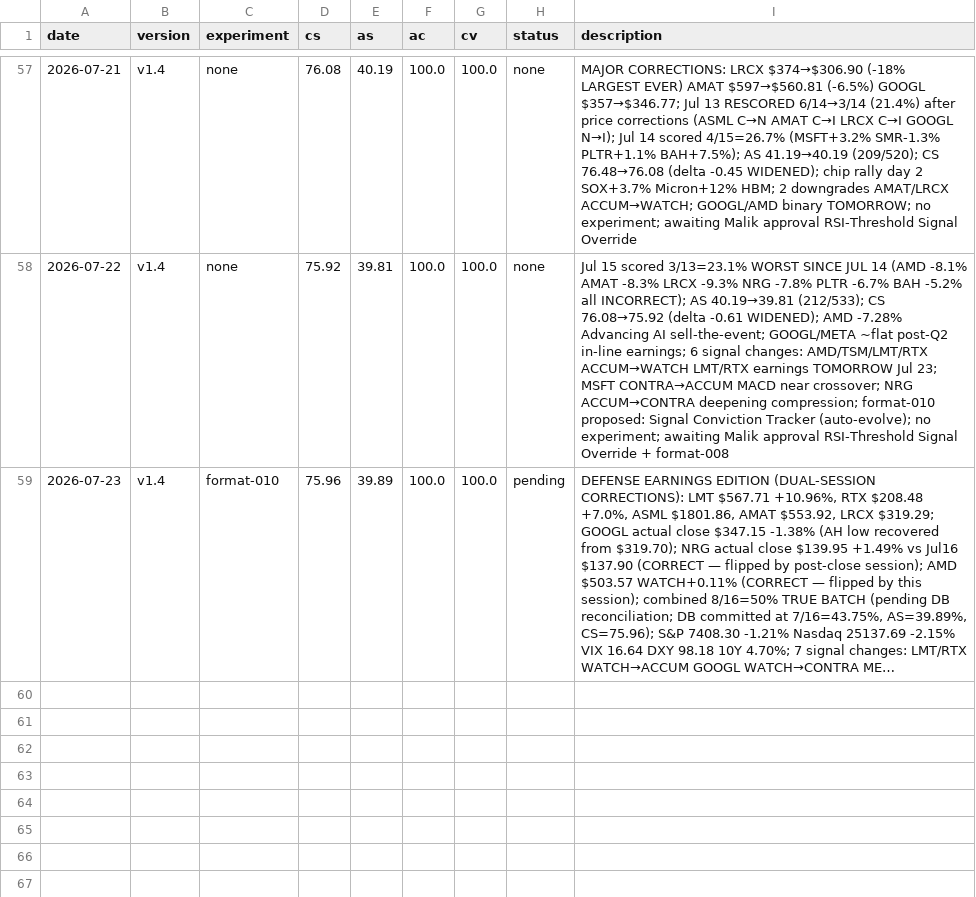
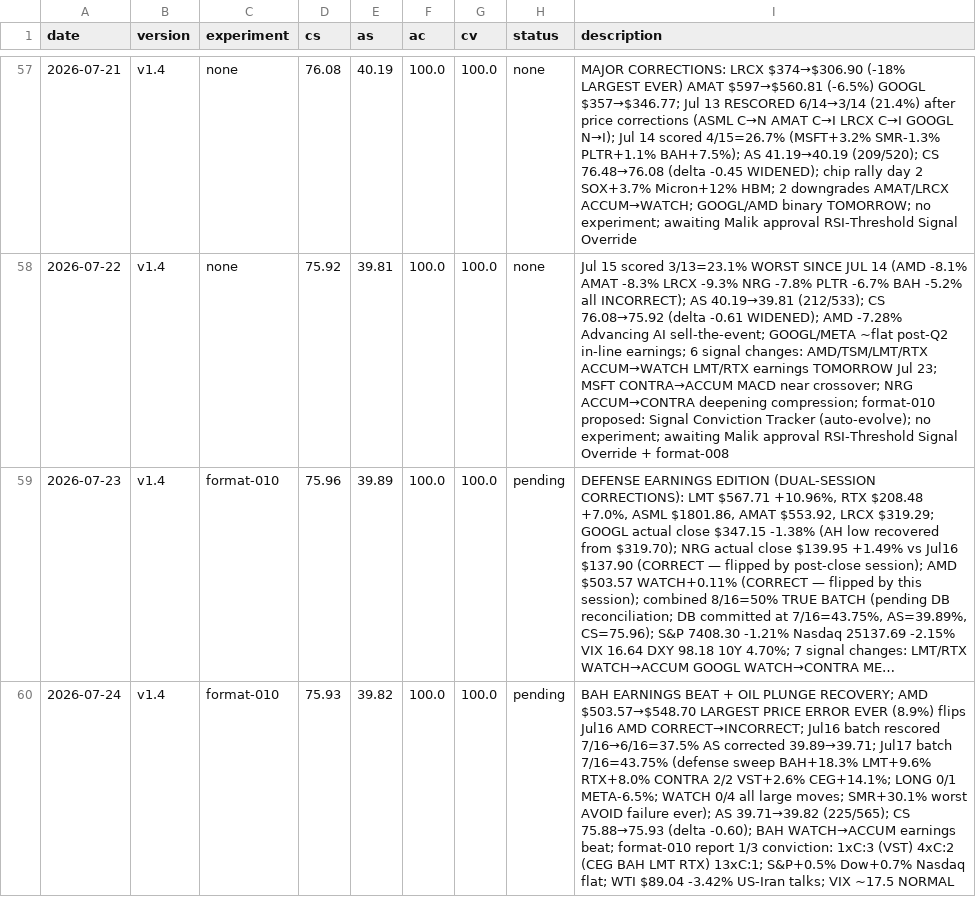
Before and after one commit to MalikJPalamar/autoresearch, a TSV file: auto-research/results.tsv, drawn as a sheet; only a part is shown, gaps mark what is left out; long unchanged cells end in …; the diff names each change by its address in the sheet, - before the commit and + after, or states it on an @@ line.

```diff
--- a/auto-research/results.tsv
+++ b/auto-research/results.tsv
+row 60: 2026-07-24 | v1.4 | format-010 | 75.93 | 39.82 | 100.0 | 100.0 | pending | BAH EARNINGS BEAT + OIL PLUNGE RECOVERY; AMD $503.57→$548.70 LARGEST PRICE ERROR EVER (8.9%) flips Jul16 AMD CORRECT→INCORRECT; Jul16 batch rescored 7/16→6/16=37.5% AS corrected 39.89→39.71; Jul17 batch 7/16=43.75% (defense sweep BAH+18.3% LMT+9.6% RTX+8.0% CONTRA 2/2 VST+2.6% CEG+14.1%; LONG 0/1 META-6.5%; WATCH 0/4 all large moves; SMR+30.1% worst AVOID failure ever); AS 39.71→39.82 (225/565); CS 75.88→75.93 (delta -0.60); BAH WATCH→ACCUM earnings beat; format-010 report 1/3 conviction: 1xC:3 (VST) 4xC:2 (CEG BAH LMT RTX) 13xC:1; S&P+0.5% Dow+0.7% Nasdaq flat; WTI $89.04 -3.42% US-Iran talks; VIX ~17.5 NORMAL
```
Also changed, not shown: 2 other files.
